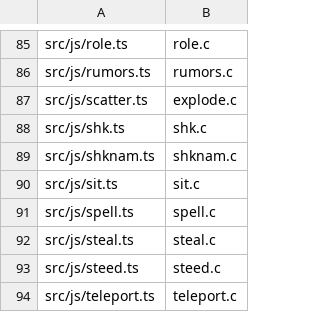
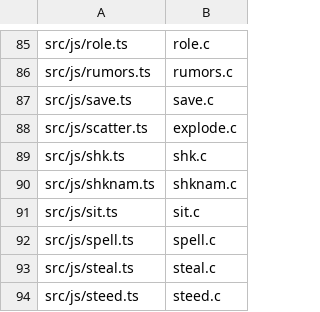
Before and after one commit to daoa0601/teleport-contest, a TSV file: docs/ledger/module-owners.tsv, drawn as a sheet; only a part is shown, gaps mark what is left out; the shorter side is filled out with more unchanged rows; the diff names each change by its address in the sheet, - before the commit and + after, or states it on an @@ line.

Commit message:
Consolidate restore.c ports into src/js/restore.ts
Move every whole-function restore.c port into one module ordered by the C
source: inven_inuse() (finishInUseInventory from end.ts), restmon() saved-
monster validation (from save.ts), rest_stairs()/getlev()/restdamage()
(restoreLevelChains, was level_restore.ts), getlev() monster-grid and worm
rebuild plus cover recheck (from save.ts), getlev() ghostly branch repair
(repairBonesConnections from bones.ts), and restore_msghistory()
(restoreMessageHistory from save.ts). Correct hideMonsterOnRestore's
citation to mon.c:hide_monst(), its actual C function.

restoreBonesClock stays in bones.ts and the restgamestate()/dorecover()
restoreGame flow stays in save.ts: moving either would create import cycles
through bones-local graph helpers and saveKey. Pure move: bodies diffed
identical (two added export keywords); 44 public + 300 holdout sessions
replay identically; save.ts becomes single-owner save.c in the module
owners ledger.

```diff
--- a/docs/ledger/module-owners.tsv
+++ b/docs/ledger/module-owners.tsv
+row 87: src/js/save.ts | save.c
```
Also changed, not shown: 20 other files.
